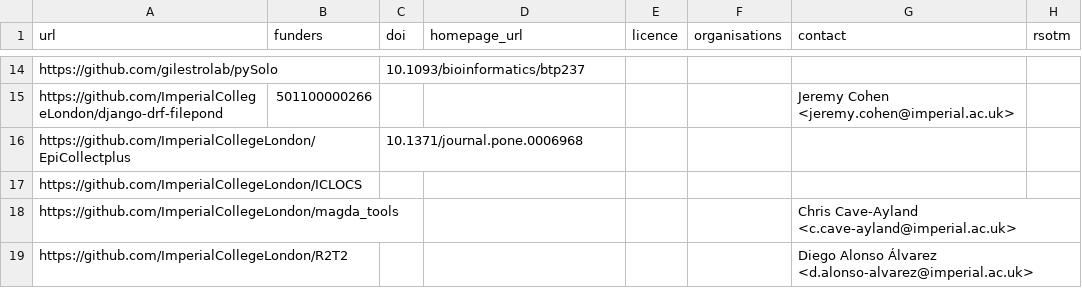
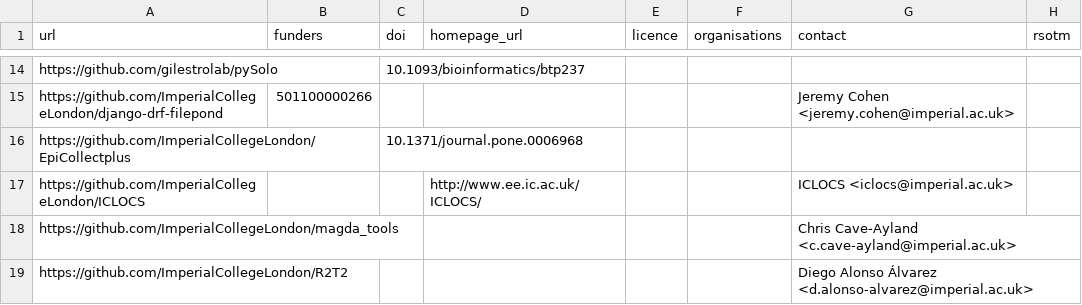
Before and after one commit to ImperialCollegeLondon/research-software-directory, a CSV file: repos.csv, drawn as a sheet; only a part is shown, gaps mark what is left out.

Commit message:
Update ICLOCS

```diff
--- a/repos.csv
+++ b/repos.csv
@@ -16,3 +16,3 @@ https://github.com/ImperialCollegeLondon/django-drf-filepond,501100000266,,,,,Je
 https://github.com/ImperialCollegeLondon/EpiCollectplus,,10.1371/journal.pone.0006968,,,,,
-https://github.com/ImperialCollegeLondon/ICLOCS,,,,,,,
+https://github.com/ImperialCollegeLondon/ICLOCS,,,http://www.ee.ic.ac.uk/ICLOCS/,,,ICLOCS <iclocs@imperial.ac.uk>,
 https://github.com/ImperialCollegeLondon/magda_tools,,,,,,Chris Cave-Ayland <c.cave-ayland@imperial.ac.uk>,
```
